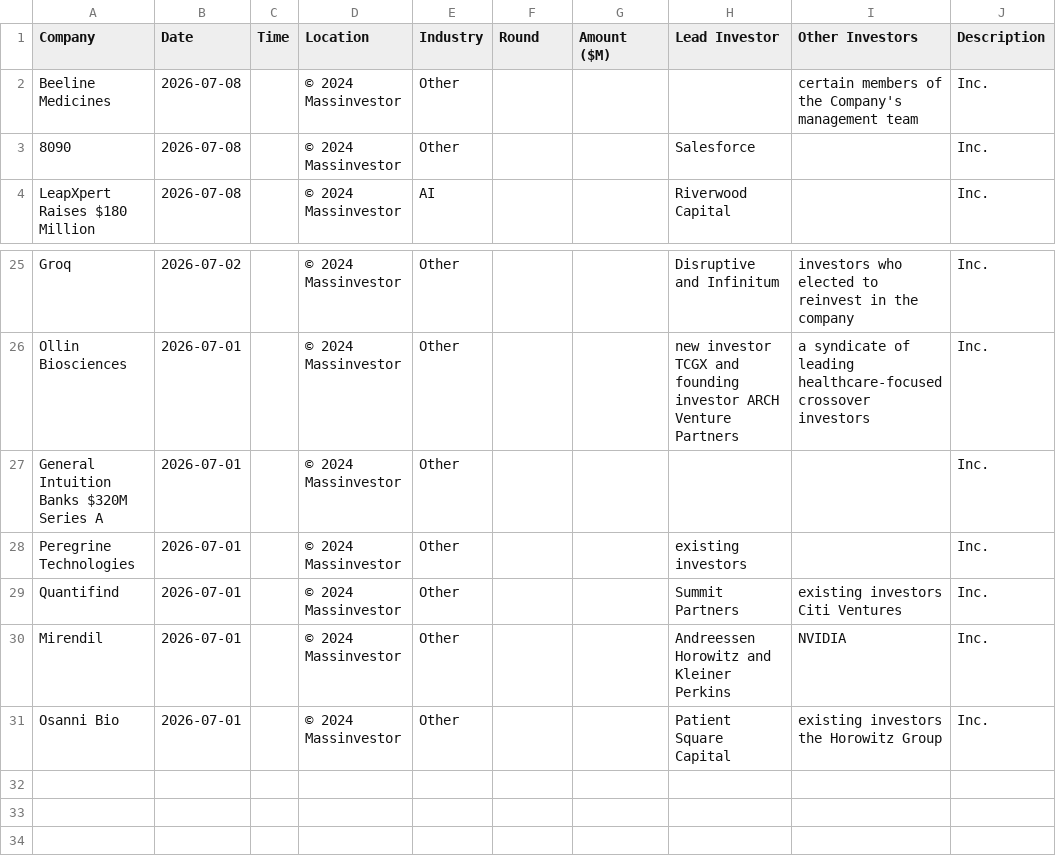
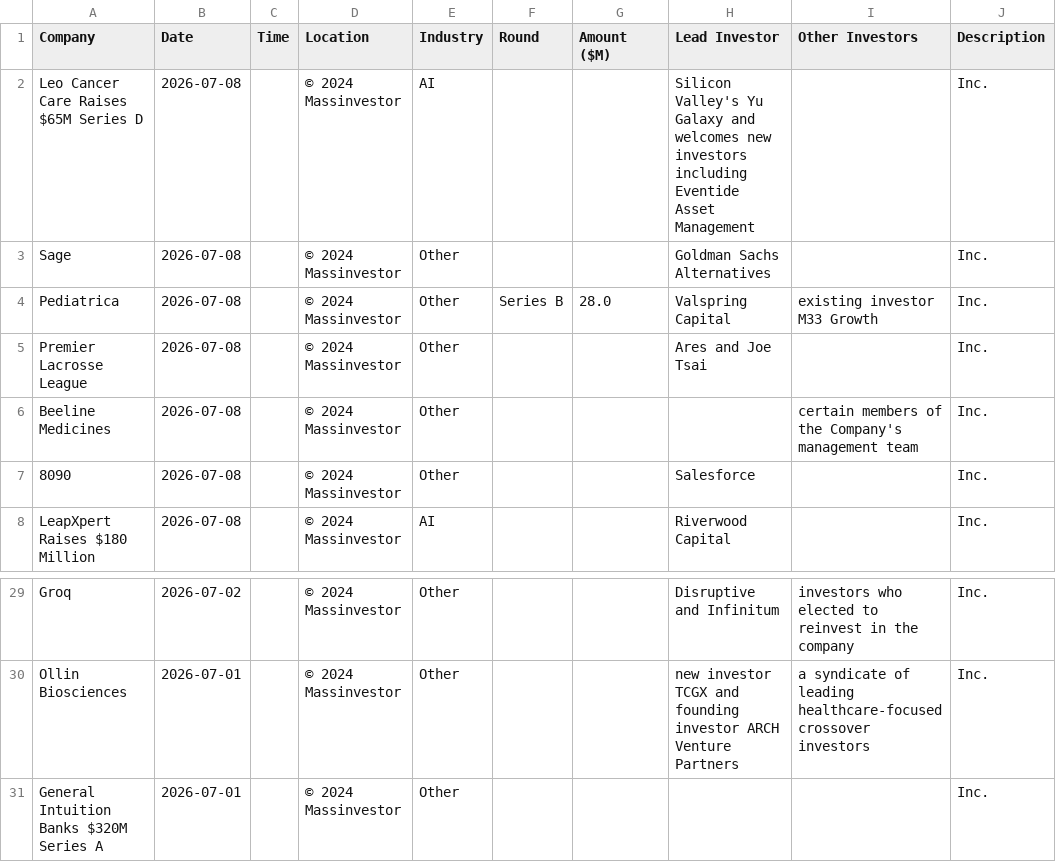
Before and after one commit to msingh6383/vcdeals, a CSV file: vc_deals.csv, drawn as a sheet; only a part is shown, gaps mark what is left out.

```diff
--- a/vc_deals.csv
+++ b/vc_deals.csv
@@ -1,2 +1,6 @@
 Company,Date,Time,Location,Industry,Round,Amount ($M),Lead Investor,Other Investors,Description
+Leo Cancer Care Raises $65M Series D,2026-07-08,,© 2024 Massinvestor,AI,,,Silicon Valley's Yu Galaxy and welcomes new investors including Eventide Asset Management,,Inc.
+Sage,2026-07-08,,© 2024 Massinvestor,Other,,,Goldman Sachs Alternatives,,Inc.
+Pediatrica,2026-07-08,,© 2024 Massinvestor,Other,Series B,28.0,Valspring Capital,existing investor M33 Growth,Inc.
+Premier Lacrosse League,2026-07-08,,© 2024 Massinvestor,Other,,,Ares and Joe Tsai,,Inc.
 Beeline Medicines,2026-07-08,,© 2024 Massinvestor,Other,,,,certain members of the Company's management team,Inc.
@@ -27,5 +31 @@ Ollin Biosciences,2026-07-01,,© 2024 Massinvestor,Other,,,new investor TCGX and
 General Intuition Banks $320M Series A,2026-07-01,,© 2024 Massinvestor,Other,,,,,Inc.
-Peregrine Technologies,2026-07-01,,© 2024 Massinvestor,Other,,,existing investors,,Inc.
-Quantifind,2026-07-01,,© 2024 Massinvestor,Other,,,Summit Partners,existing investors Citi Ventures,Inc.
-Mirendil,2026-07-01,,© 2024 Massinvestor,Other,,,Andreessen Horowitz and Kleiner Perkins,NVIDIA,Inc.
-Osanni Bio,2026-07-01,,© 2024 Massinvestor,Other,,,Patient Square Capital,existing investors the Horowitz Group,Inc.
```
Also changed, not shown: 1 other file.
